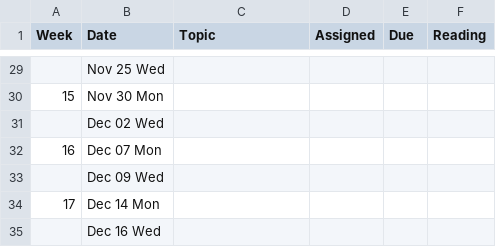
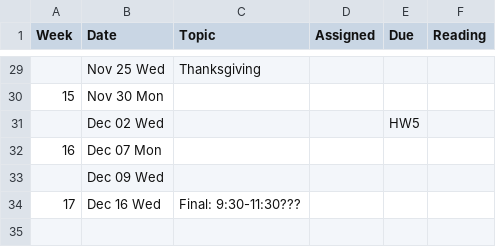
Before and after one commit to Nathanmarquis659/CS453-resources, a CSV file: buff/classes/452/pub/syllabus-2/schedule.csv, drawn as a sheet; only a part is shown, gaps mark what is left out; removed rows and columns are numbered as before the commit, all else as after; the diff covers the shown part only; the diff names each change by its address in the sheet, - before the commit and + after, or states it on an @@ line.

```diff
--- a/buff/classes/452/pub/syllabus-2/schedule.csv
+++ b/buff/classes/452/pub/syllabus-2/schedule.csv
-C29 (Topic): (empty)
+C29 (Topic): Thanksgiving
-E31 (Due): (empty)
+E31 (Due): HW5
-row 34: 17 | Dec 14 Mon
@@ column A (Week) renumbered from row 34 down @@
-C34 (Topic): (empty)
+C34 (Topic): Final: 9:30-11:30???
```
Also changed, not shown: 22 edited cells elsewhere in this file, buff/classes/452/pub/syllabus-1/schedule.csv, 2 other files.
